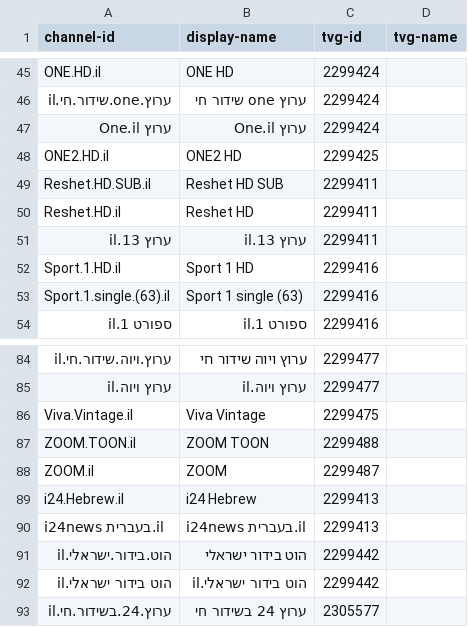
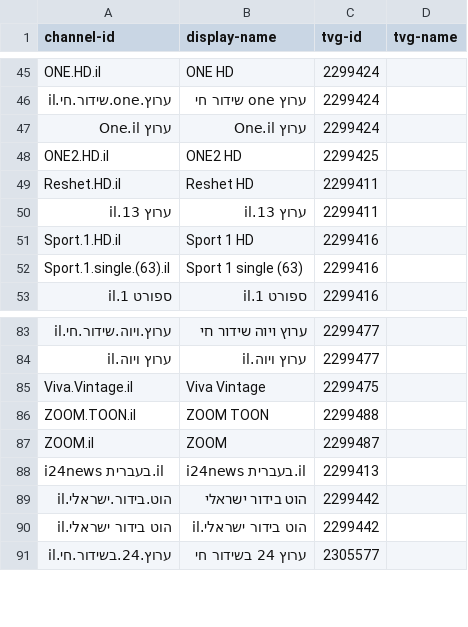
Before and after one commit to bmk1239/eagle, a CSV file: file.csv, drawn as a sheet; only a part is shown, gaps mark what is left out.

Commit message:
Update file.csv

```diff
--- a/file.csv
+++ b/file.csv
@@ -48,3 +48,2 @@ ONE.HD.il,ONE HD,2299424,
 ONE2.HD.il,ONE2 HD,2299425,
-Reshet.HD.SUB.il,Reshet HD SUB,2299411,
 Reshet.HD.il,Reshet HD,2299411,
@@ -88,3 +87,2 @@ ZOOM.TOON.il,ZOOM TOON,2299488,
 ZOOM.il,ZOOM,2299487,
-i24.Hebrew.il,i24 Hebrew,2299413,
 i24news בעברית.il,i24news בעברית.il,2299413,
```
